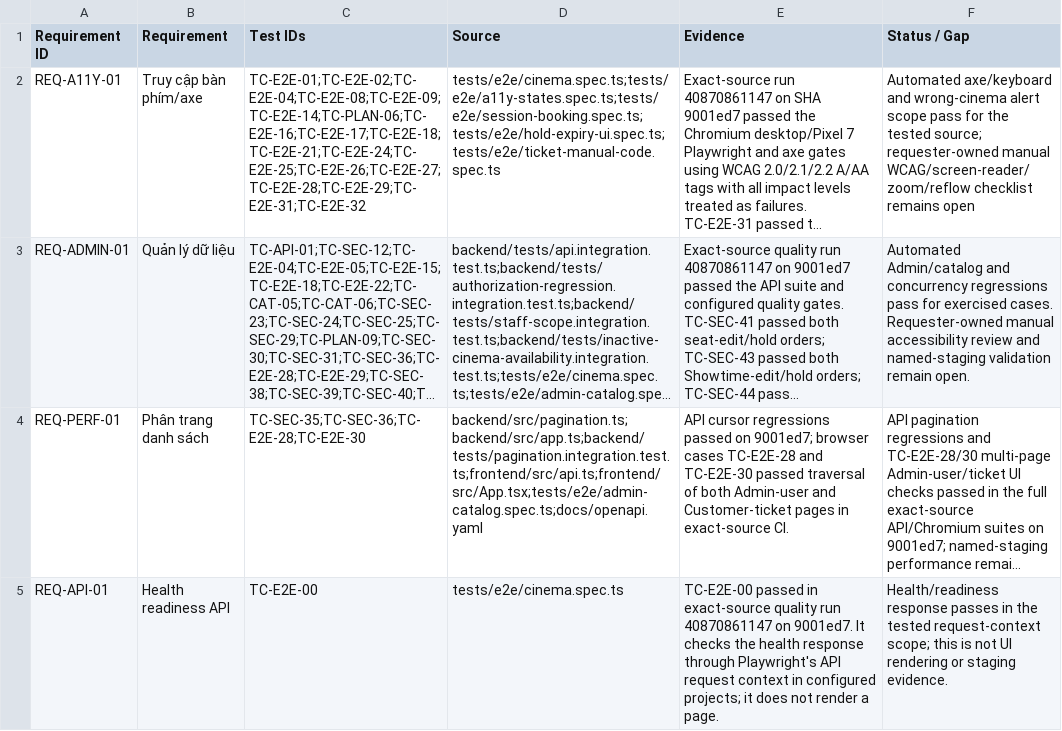
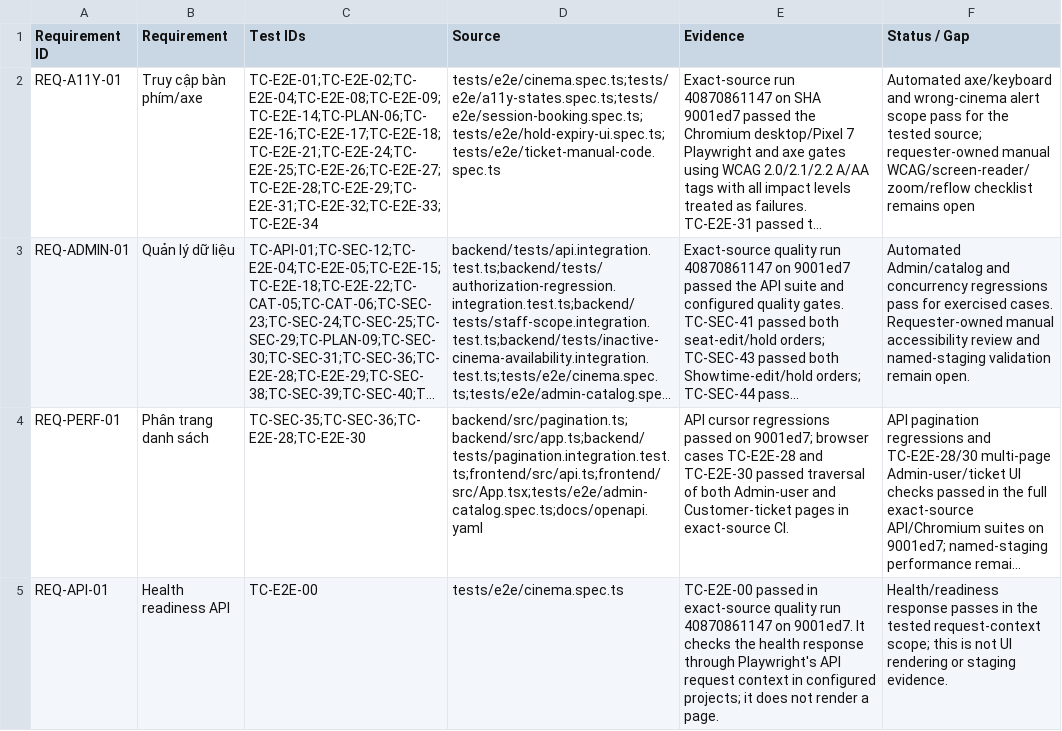
Before and after one commit to mahTuqn/DGKD_GK, a CSV file: docs/03-rtm.csv, drawn as a sheet; only a part is shown; long unchanged cells end in …; the diff covers the shown part only; the diff names each change by its address in the sheet, - before the commit and + after, or states it on an @@ line.

```diff
--- a/docs/03-rtm.csv
+++ b/docs/03-rtm.csv
-C2 (Test IDs): TC-E2E-01;TC-E2E-02;TC-E2E-04;TC-E2E-08;TC-E2E-09;TC-E2E-14;TC-PLAN-06;TC-E2E-16;TC-E2E-17;TC-E2E-18;TC-E2E-21;TC-E2E-24;TC-E2E-25;TC-E2E-26;TC-E2E-27;TC-E2E-28;TC-E2E-29;TC-E2E-31;TC-E2E-32
+C2 (Test IDs): TC-E2E-01;TC-E2E-02;TC-E2E-04;TC-E2E-08;TC-E2E-09;TC-E2E-14;TC-PLAN-06;TC-E2E-16;TC-E2E-17;TC-E2E-18;TC-E2E-21;TC-E2E-24;TC-E2E-25;TC-E2E-26;TC-E2E-27;TC-E2E-28;TC-E2E-29;TC-E2E-31;TC-E2E-32;TC-E2E-33;TC-E2E-34
```
Also changed, not shown: 3 edited cells elsewhere in this file, docs/04-test-cases.csv, 2 other files.
